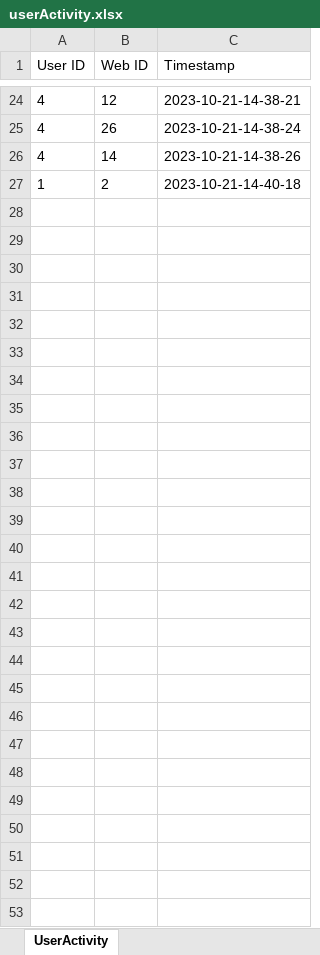
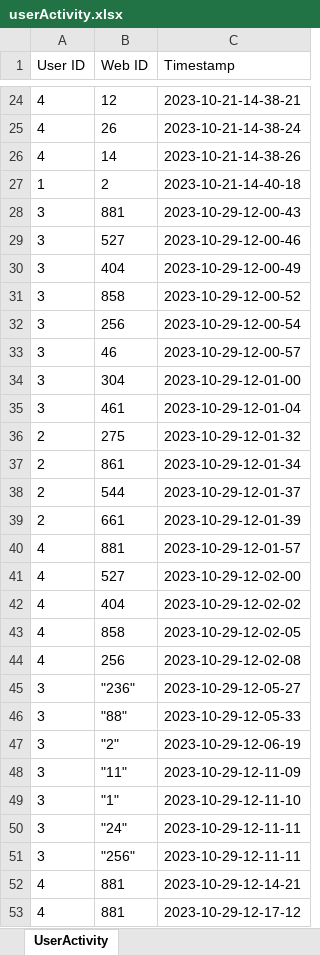
Before and after one commit to LuckyBian/Academic-Search-Engines, an Excel workbook: userActivity.xlsx, sheet UserActivity, drawn as a sheet; only a part is shown, gaps mark what is left out; values as stored, in another font and other column widths than the file's, no borders; the diff names each change by its address in the sheet, - before the commit and + after, or states it on an @@ line.

```diff
--- a/userActivity.xlsx (sheet UserActivity)
+++ b/userActivity.xlsx (sheet UserActivity)
+row 28: 3 | 881 | 2023-10-29-12-00-43
+row 29: 3 | 527 | 2023-10-29-12-00-46
+row 30: 3 | 404 | 2023-10-29-12-00-49
+row 31: 3 | 858 | 2023-10-29-12-00-52
+row 32: 3 | 256 | 2023-10-29-12-00-54
+row 33: 3 | 46 | 2023-10-29-12-00-57
+row 34: 3 | 304 | 2023-10-29-12-01-00
+row 35: 3 | 461 | 2023-10-29-12-01-04
+row 36: 2 | 275 | 2023-10-29-12-01-32
+row 37: 2 | 861 | 2023-10-29-12-01-34
+row 38: 2 | 544 | 2023-10-29-12-01-37
+row 39: 2 | 661 | 2023-10-29-12-01-39
+row 40: 4 | 881 | 2023-10-29-12-01-57
+row 41: 4 | 527 | 2023-10-29-12-02-00
+row 42: 4 | 404 | 2023-10-29-12-02-02
+row 43: 4 | 858 | 2023-10-29-12-02-05
+row 44: 4 | 256 | 2023-10-29-12-02-08
+row 45: 3 | "236" | 2023-10-29-12-05-27
+row 46: 3 | "88" | 2023-10-29-12-05-33
+row 47: 3 | "2" | 2023-10-29-12-06-19
+row 48: 3 | "11" | 2023-10-29-12-11-09
+row 49: 3 | "1" | 2023-10-29-12-11-10
+row 50: 3 | "24" | 2023-10-29-12-11-11
+row 51: 3 | "256" | 2023-10-29-12-11-11
+row 52: 4 | 881 | 2023-10-29-12-14-21
+row 53: 4 | 881 | 2023-10-29-12-17-12
```
Also changed, not shown: likeActivity.xlsx, starActivity.xlsx, 7 other files.
